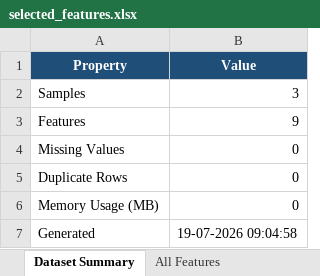
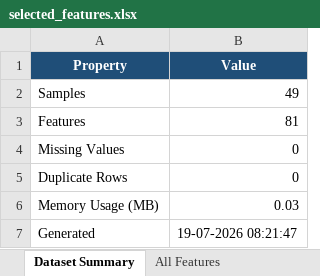
Before and after one commit to leaderofARS/helioforge-ai, an Excel workbook: data/features/selected_features.xlsx, sheet Dataset Summary, drawn as a sheet; values as stored, in another font and other column widths than the file's, no borders; the diff names each change by its address in the sheet, - before the commit and + after, or states it on an @@ line.

```diff
--- a/data/features/selected_features.xlsx (sheet Dataset Summary)
+++ b/data/features/selected_features.xlsx (sheet Dataset Summary)
-B2 (Value): 3
+B2 (Value): 49
-B3 (Value): 9
+B3 (Value): 81
-B6 (Value): 0
+B6 (Value): 0.03
-B7 (Value): 19-07-2026 09:04:58
+B7 (Value): 19-07-2026 08:21:47
```
Also changed, not shown: sheet Correlation Matrix, sheet All Features, sheet Feature Statistics, sheet Missing Values, sheet Metadata, 44 other files.
